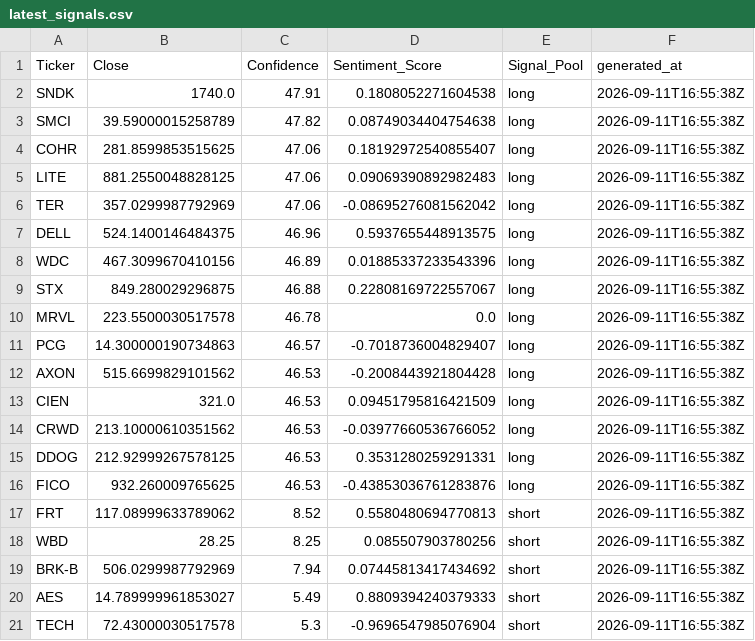
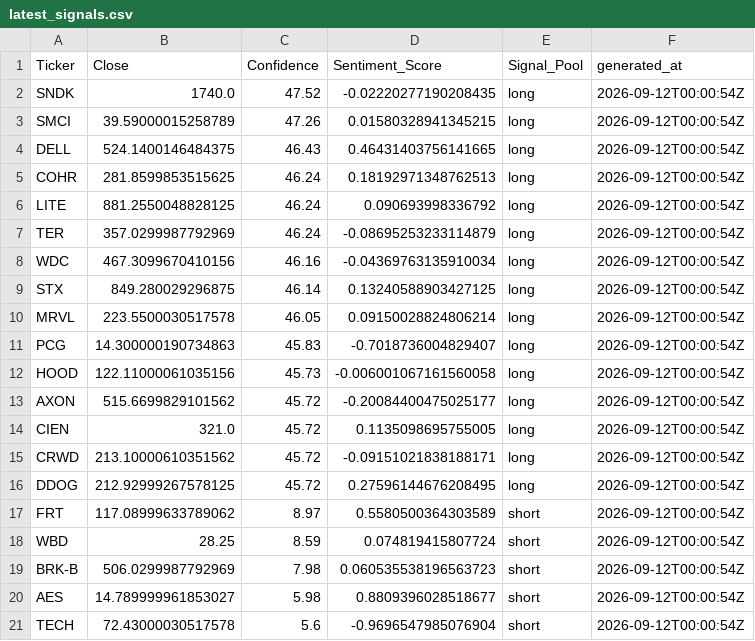
Before and after one commit to ethanbuckley/stockmarketS-P, a CSV file: data/latest_signals.csv, drawn as a sheet.

```diff
--- a/data/latest_signals.csv
+++ b/data/latest_signals.csv
@@ -1,21 +1,21 @@
 Ticker,Close,Confidence,Sentiment_Score,Signal_Pool,generated_at
-SNDK,1740.0,47.91,0.1808052271604538,long,2026-09-11T16:55:38Z
-SMCI,39.59000015258789,47.82,0.08749034404754638,long,2026-09-11T16:55:38Z
-COHR,281.8599853515625,47.06,0.18192972540855407,long,2026-09-11T16:55:38Z
-LITE,881.2550048828125,47.06,0.09069390892982483,long,2026-09-11T16:55:38Z
-TER,357.0299987792969,47.06,-0.08695276081562042,long,2026-09-11T16:55:38Z
-DELL,524.1400146484375,46.96,0.5937655448913575,long,2026-09-11T16:55:38Z
-WDC,467.3099670410156,46.89,0.01885337233543396,long,2026-09-11T16:55:38Z
-STX,849.280029296875,46.88,0.22808169722557067,long,2026-09-11T16:55:38Z
-MRVL,223.5500030517578,46.78,0.0,long,2026-09-11T16:55:38Z
-PCG,14.300000190734863,46.57,-0.7018736004829407,long,2026-09-11T16:55:38Z
-AXON,515.6699829101562,46.53,-0.2008443921804428,long,2026-09-11T16:55:38Z
-CIEN,321.0,46.53,0.09451795816421509,long,2026-09-11T16:55:38Z
-CRWD,213.10000610351562,46.53,-0.03977660536766052,long,2026-09-11T16:55:38Z
-DDOG,212.92999267578125,46.53,0.3531280259291331,long,2026-09-11T16:55:38Z
-FICO,932.260009765625,46.53,-0.43853036761283876,long,2026-09-11T16:55:38Z
-FRT,117.08999633789062,8.52,0.5580480694770813,short,2026-09-11T16:55:38Z
-WBD,28.25,8.25,0.085507903780256,short,2026-09-11T16:55:38Z
-BRK-B,506.0299987792969,7.94,0.07445813417434692,short,2026-09-11T16:55:38Z
-AES,14.789999961853027,5.49,0.8809394240379333,short,2026-09-11T16:55:38Z
-TECH,72.43000030517578,5.3,-0.9696547985076904,short,2026-09-11T16:55:38Z
+SNDK,1740.0,47.52,-0.02220277190208435,long,2026-09-12T00:00:54Z
+SMCI,39.59000015258789,47.26,0.01580328941345215,long,2026-09-12T00:00:54Z
+DELL,524.1400146484375,46.43,0.46431403756141665,long,2026-09-12T00:00:54Z
+COHR,281.8599853515625,46.24,0.18192971348762513,long,2026-09-12T00:00:54Z
+LITE,881.2550048828125,46.24,0.090693998336792,long,2026-09-12T00:00:54Z
+TER,357.0299987792969,46.24,-0.08695253233114879,long,2026-09-12T00:00:54Z
+WDC,467.3099670410156,46.16,-0.04369763135910034,long,2026-09-12T00:00:54Z
+STX,849.280029296875,46.14,0.13240588903427125,long,2026-09-12T00:00:54Z
+MRVL,223.5500030517578,46.05,0.09150028824806214,long,2026-09-12T00:00:54Z
+PCG,14.300000190734863,45.83,-0.7018736004829407,long,2026-09-12T00:00:54Z
+HOOD,122.11000061035156,45.73,-0.006001067161560058,long,2026-09-12T00:00:54Z
+AXON,515.6699829101562,45.72,-0.20084400475025177,long,2026-09-12T00:00:54Z
+CIEN,321.0,45.72,0.1135098695755005,long,2026-09-12T00:00:54Z
+CRWD,213.10000610351562,45.72,-0.09151021838188171,long,2026-09-12T00:00:54Z
+DDOG,212.92999267578125,45.72,0.27596144676208495,long,2026-09-12T00:00:54Z
+FRT,117.08999633789062,8.97,0.5580500364303589,short,2026-09-12T00:00:54Z
+WBD,28.25,8.59,0.074819415807724,short,2026-09-12T00:00:54Z
+BRK-B,506.0299987792969,7.98,0.060535538196563723,short,2026-09-12T00:00:54Z
+AES,14.789999961853027,5.98,0.8809396028518677,short,2026-09-12T00:00:54Z
+TECH,72.43000030517578,5.6,-0.9696547985076904,short,2026-09-12T00:00:54Z
```
Also changed, not shown: data/candidate_prices.csv, data/signal_history.csv.
